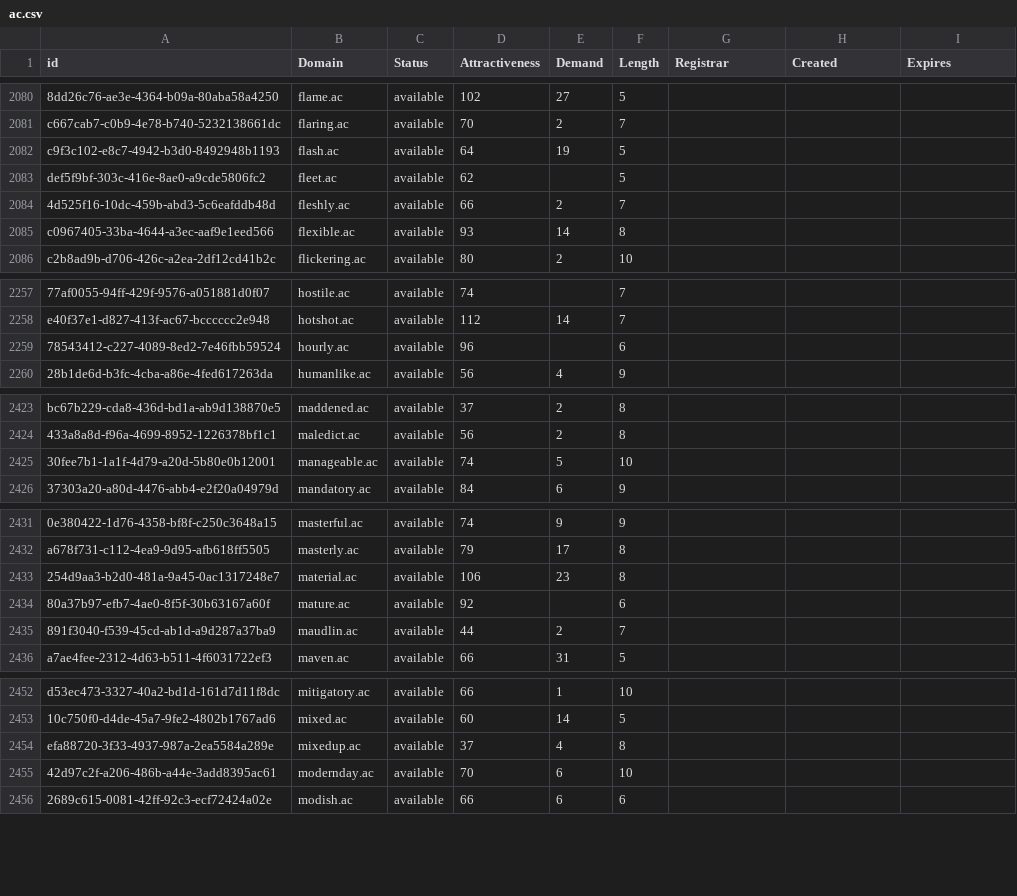
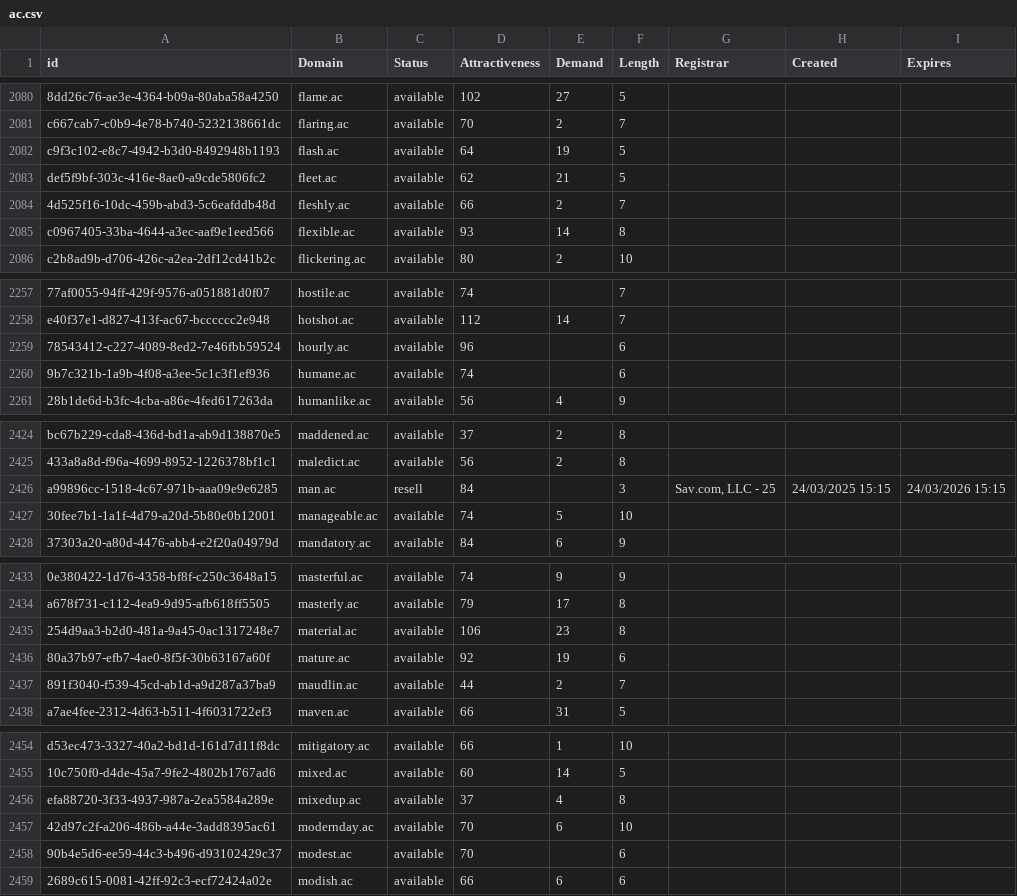
Before and after one commit to UniqueDomains/ac-oneword-domains, a CSV file: ac.csv, drawn as a sheet; only a part is shown, gaps mark what is left out; the diff covers the shown part only.

Commit message:
Domains update

```diff
--- a/ac.csv
+++ b/ac.csv
@@ -2082,3 +2082,3 @@ c667cab7-c0b9-4e78-b740-5232138661dc,flaring.ac,available,70,2,7,,,
 c9f3c102-e8c7-4942-b3d0-8492948b1193,flash.ac,available,64,19,5,,,
-def5f9bf-303c-416e-8ae0-a9cde5806fc2,fleet.ac,available,62,,5,,,
+def5f9bf-303c-416e-8ae0-a9cde5806fc2,fleet.ac,available,62,21,5,,,
 4d525f16-10dc-459b-abd3-5c6eafddb48d,fleshly.ac,available,66,2,7,,,
@@ -2259,2 +2259,3 @@ e40f37e1-d827-413f-ac67-bcccccc2e948,hotshot.ac,available,112,14,7,,,
 78543412-c227-4089-8ed2-7e46fbb59524,hourly.ac,available,96,,6,,,
+9b7c321b-1a9b-4f08-a3ee-5c1c3f1ef936,humane.ac,available,74,,6,,,
 28b1de6d-b3fc-4cba-a86e-4fed617263da,humanlike.ac,available,56,4,9,,,
@@ -2424,2 +2425,3 @@ bc67b229-cda8-436d-bd1a-ab9d138870e5,maddened.ac,available,37,2,8,,,
 433a8a8d-f96a-4699-8952-1226378bf1c1,maledict.ac,available,56,2,8,,,
+a99896cc-1518-4c67-971b-aaa09e9e6285,man.ac,resell,84,,3,"Sav.com, LLC - 25",24/03/2025 15:15,24/03/2026 15:15
 30fee7b1-1a1f-4d79-a20d-5b80e0b12001,manageable.ac,available,74,5,10,,,
@@ -2433,3 +2435,3 @@ a678f731-c112-4ea9-9d95-afb618ff5505,masterly.ac,available,79,17,8,,,
 254d9aa3-b2d0-481a-9a45-0ac1317248e7,material.ac,available,106,23,8,,,
-80a37b97-efb7-4ae0-8f5f-30b63167a60f,mature.ac,available,92,,6,,,
+80a37b97-efb7-4ae0-8f5f-30b63167a60f,mature.ac,available,92,19,6,,,
 891f3040-f539-45cd-ab1d-a9d287a37ba9,maudlin.ac,available,44,2,7,,,
@@ -2455,2 +2457,3 @@ efa88720-3f33-4937-987a-2ea5584a289e,mixedup.ac,available,37,4,8,,,
 42d97c2f-a206-486b-a44e-3add8395ac61,modernday.ac,available,70,6,10,,,
+90b4e5d6-ee59-44c3-b496-d93102429c37,modest.ac,available,70,,6,,,
 2689c615-0081-42ff-92c3-ecf72424a02e,modish.ac,available,66,6,6,,,
```
Also changed, not shown: 3 edited cells elsewhere in this file, 2 other files.
